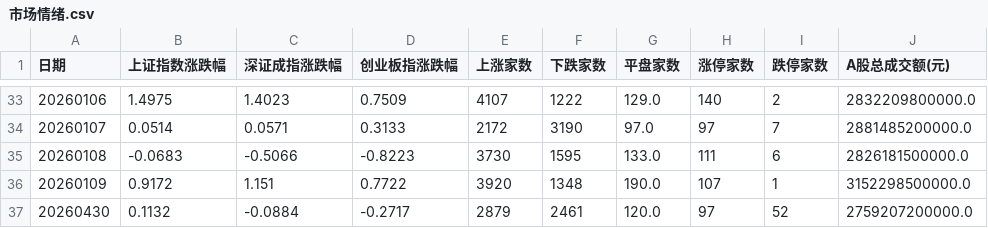
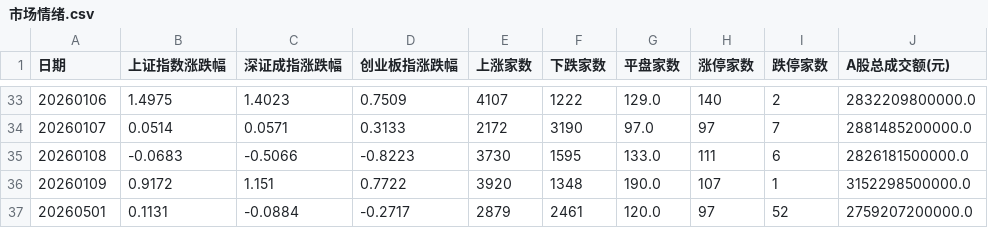
Before and after one commit to libaobulang/fupan, a CSV file: data/cache_market/市场情绪.csv, drawn as a sheet; only a part is shown, gaps mark what is left out; the diff names each change by its address in the sheet, - before the commit and + after, or states it on an @@ line.

```diff
--- a/data/cache_market/市场情绪.csv
+++ b/data/cache_market/市场情绪.csv
-A37 (日期): 20260430
+A37 (日期): 20260501
-B37 (上证指数涨跌幅): 0.1132
+B37 (上证指数涨跌幅): 0.1131
```
